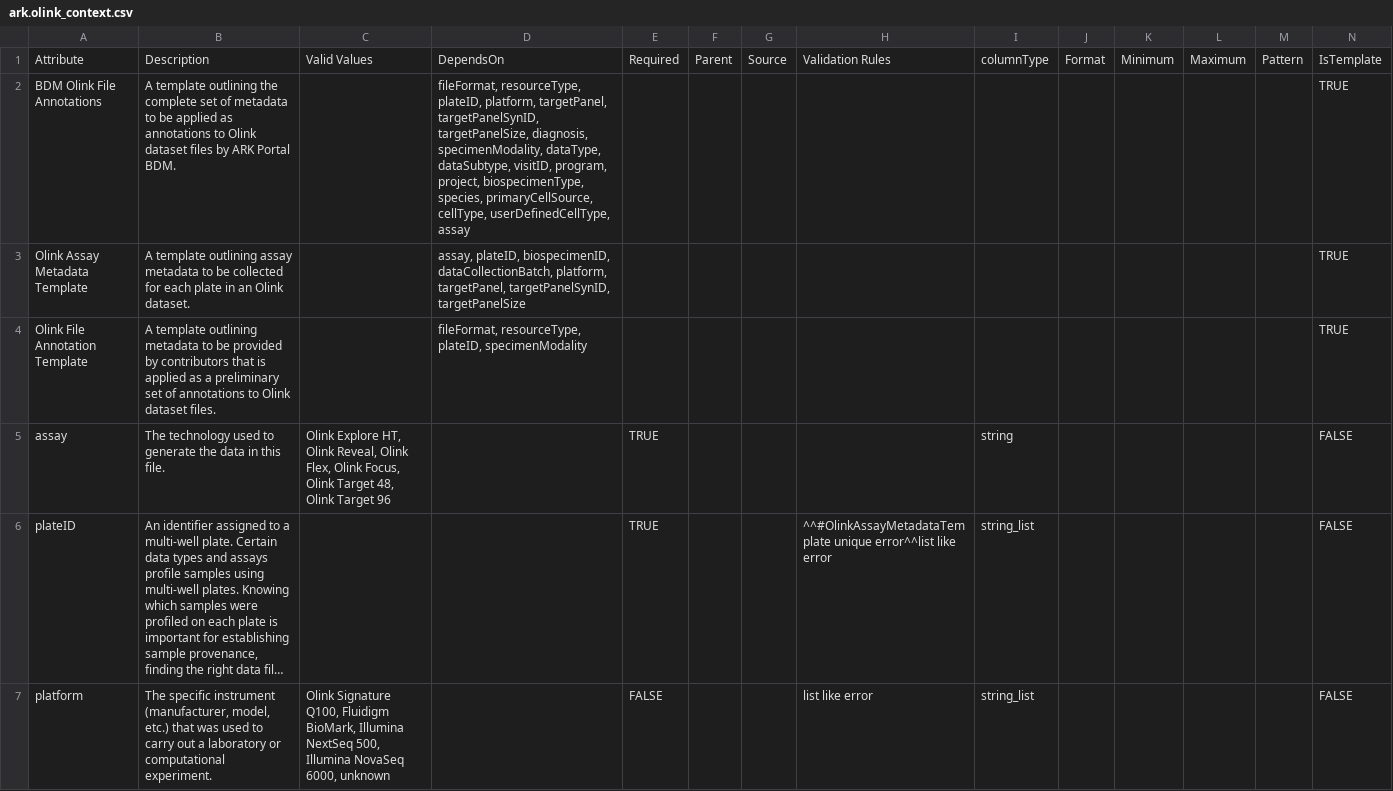
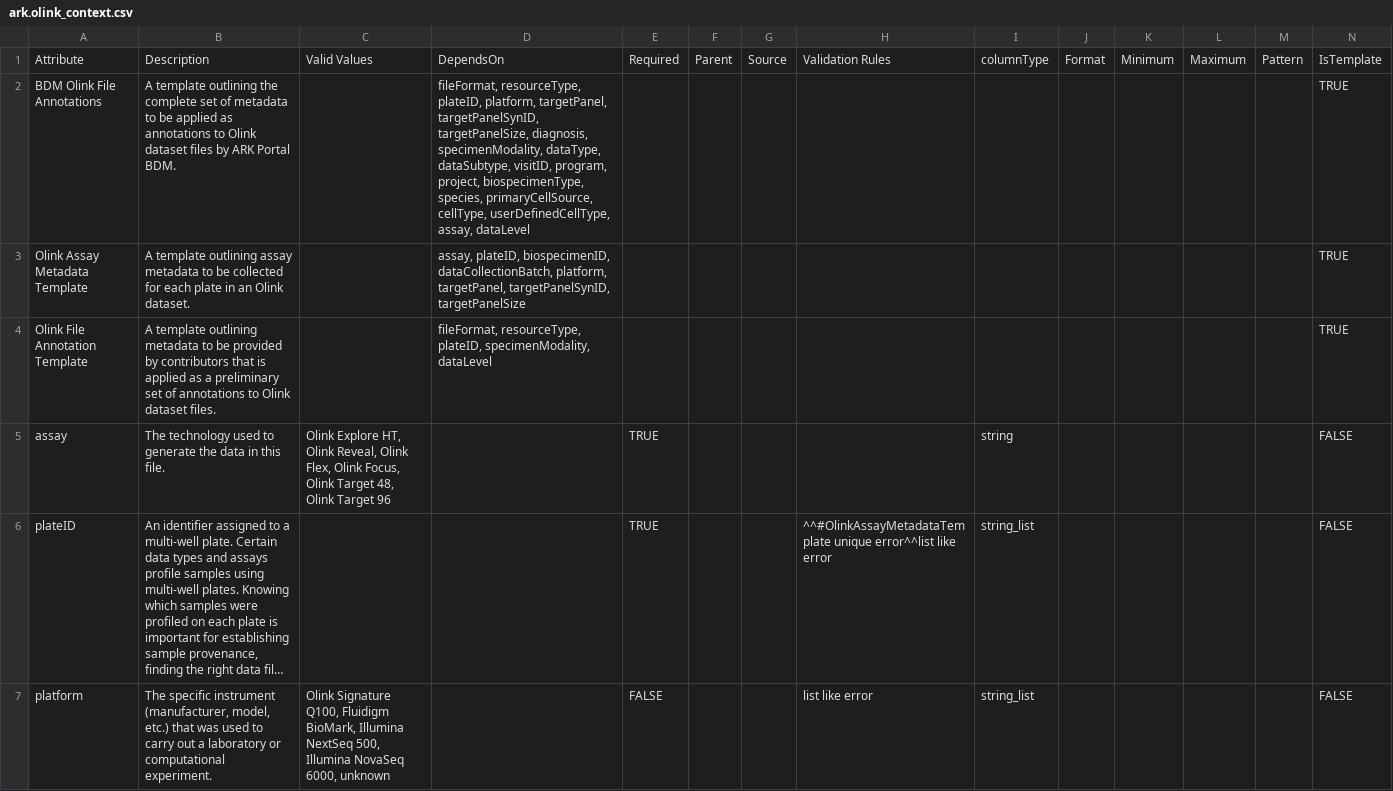
Before and after one commit to ARK-Portal/data_model, a CSV file: model_contexts/olink/ark.olink_context.csv, drawn as a sheet; long unchanged cells end in ….

Commit message:
add dataLevel to Olink and FCS file annotation templates

```diff
--- a/model_contexts/olink/ark.olink_context.csv
+++ b/model_contexts/olink/ark.olink_context.csv
@@ -1,5 +1,5 @@
 "Attribute","Description","Valid Values","DependsOn","Required","Parent","Source","Validation Rules","columnType","Format","Minimum","Maximum","Pattern","IsTemplate"
-"BDM Olink File Annotations","A template outlining the complete set of metadata to be applied as annotations to Olink dataset files by ARK Portal BDM.","","fileFormat, resourceType, plateID, platform, targetPanel, targetPanelSynID, targetPanelSize, diagnosis, specimenModality, dataType, dataSubtype, visitID, program, project, biospecimenType, species, primaryCellSource, cellType, userDefinedCellType, assay","","","","","","","","","",TRUE
+"BDM Olink File Annotations","A template outlining the complete set of metadata to be applied as annotations to Olink dataset files by ARK Portal BDM.","","fileFormat, resourceType, plateID, platform, targetPanel, targetPanelSynID, targetPanelSize, diagnosis, specimenModality, dataType, dataSubtype, visitID, program, project, biospecimenType, species, primaryCellSource, cellType, userDefinedCellType, assay, dataLevel","","","","","","","","","",TRUE
 "Olink Assay Metadata Template","A template outlining assay metadata to be collected for each plate in an Olink dataset.","","assay, plateID, biospecimenID, dataCollectionBatch, platform, targetPanel, targetPanelSynID, targetPanelSize","","","","","","","","","",TRUE
-"Olink File Annotation Template","A template outlining metadata to be provided by contributors that is applied as a preliminary set of annotations to Olink dataset files.","","fileFormat, resourceType, plateID, specimenModality","","","","","","","","","",TRUE
+"Olink File Annotation Template","A template outlining metadata to be provided by contributors that is applied as a preliminary set of annotations to Olink dataset files.","","fileFormat, resourceType, plateID, specimenModality, dataLevel","","","","","","","","","",TRUE
 "assay","The technology used to generate the data in this file.","Olink Explore HT, Olink Reveal, Olink Flex, Olink Focus, Olink Target 48, Olink Target 96","","TRUE","","","","string","","","","",FALSE
```
Also changed, not shown: model_contexts/cytometry/ark.cytometry_context.csv.
